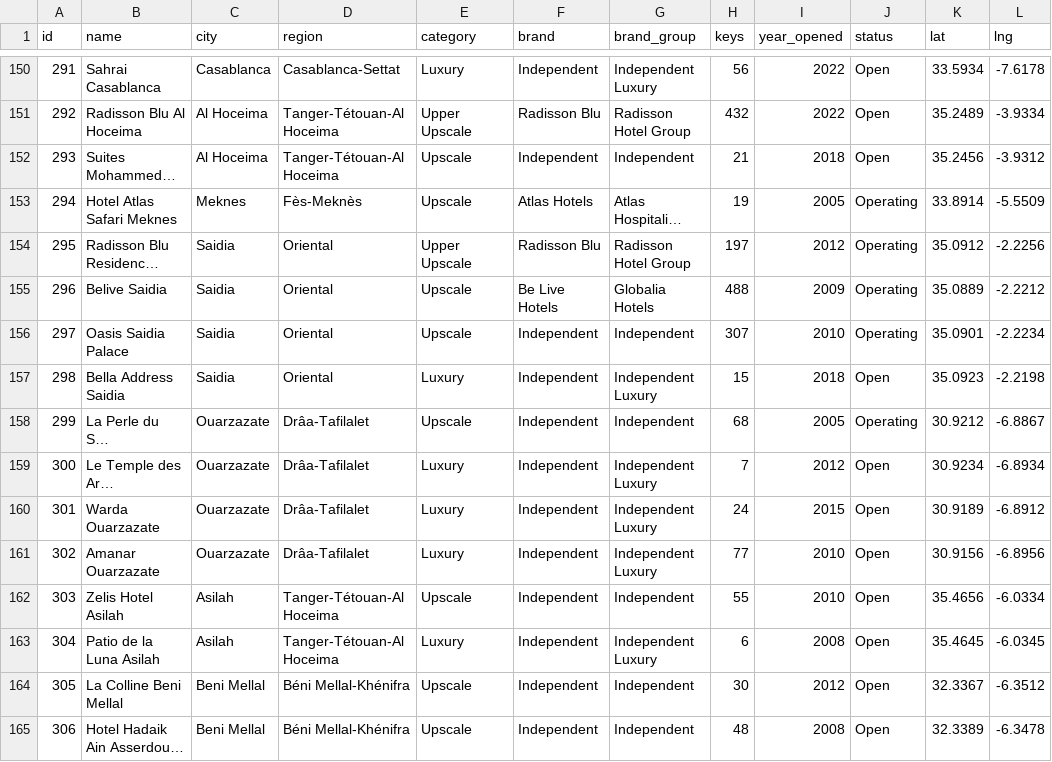
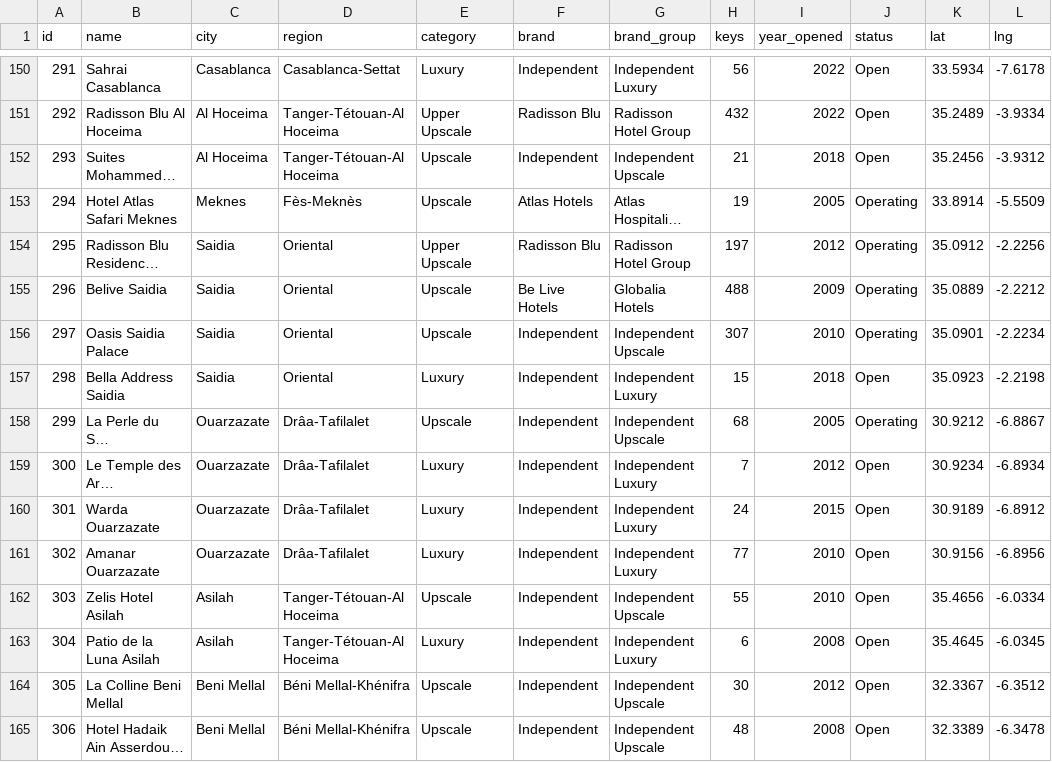
Before and after one commit to oaddahre/hospitalityiq, a CSV file: hotels.csv, drawn as a sheet; only a part is shown, gaps mark what is left out; long unchanged cells end in …; the diff covers the shown part only; the diff names each change by its address in the sheet, - before the commit and + after, or states it on an @@ line.

```diff
--- a/hotels.csv
+++ b/hotels.csv
-G152 (brand_group): Independent
+G152 (brand_group): Independent Upscale
-G156 (brand_group): Independent
+G156 (brand_group): Independent Upscale
-G158 (brand_group): Independent
+G158 (brand_group): Independent Upscale
-G162 (brand_group): Independent
+G162 (brand_group): Independent Upscale
-G164:G165 (brand_group): Independent
+G164:G165 (brand_group): Independent Upscale
```
Also changed, not shown: 64 edited cells elsewhere in this file, 2 other files.
